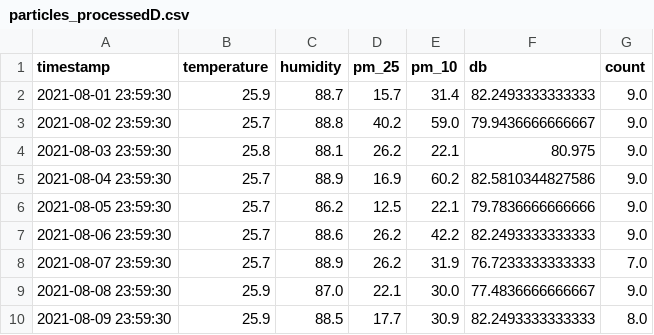
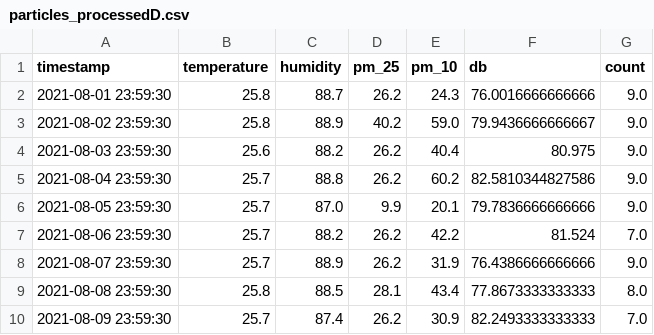
Before and after one commit to JasonSKK/construction-site-data-sonvis, a CSV file: src/df_out/particles_processedD.csv, drawn as a sheet; only a part is shown; the diff covers the shown part only.

```diff
--- a/src/df_out/particles_processedD.csv
+++ b/src/df_out/particles_processedD.csv
@@ -1,10 +1,10 @@
 timestamp,temperature,humidity,pm_25,pm_10,db,count
-2021-08-01 23:59:30,25.9,88.7,15.7,31.4,82.2493333333333,9.0
-2021-08-02 23:59:30,25.7,88.8,40.2,59.0,79.9436666666667,9.0
-2021-08-03 23:59:30,25.8,88.1,26.2,22.1,80.975,9.0
-2021-08-04 23:59:30,25.7,88.9,16.9,60.2,82.5810344827586,9.0
-2021-08-05 23:59:30,25.7,86.2,12.5,22.1,79.7836666666666,9.0
-2021-08-06 23:59:30,25.7,88.6,26.2,42.2,82.2493333333333,9.0
-2021-08-07 23:59:30,25.7,88.9,26.2,31.9,76.7233333333333,7.0
-2021-08-08 23:59:30,25.9,87.0,22.1,30.0,77.4836666666667,9.0
-2021-08-09 23:59:30,25.9,88.5,17.7,30.9,82.2493333333333,8.0
+2021-08-01 23:59:30,25.8,88.7,26.2,24.3,76.0016666666666,9.0
+2021-08-02 23:59:30,25.8,88.9,40.2,59.0,79.9436666666667,9.0
+2021-08-03 23:59:30,25.6,88.2,26.2,40.4,80.975,9.0
+2021-08-04 23:59:30,25.7,88.8,26.2,60.2,82.5810344827586,9.0
+2021-08-05 23:59:30,25.7,87.0,9.9,20.1,79.7836666666666,9.0
+2021-08-06 23:59:30,25.7,88.2,26.2,42.2,81.524,7.0
+2021-08-07 23:59:30,25.7,88.9,26.2,31.9,76.4386666666666,9.0
+2021-08-08 23:59:30,25.8,88.5,28.1,43.4,77.8673333333333,8.0
+2021-08-09 23:59:30,25.7,87.4,26.2,30.9,82.2493333333333,7.0
```
Also changed, not shown: 94 edited cells elsewhere in this file, 16 other files.
